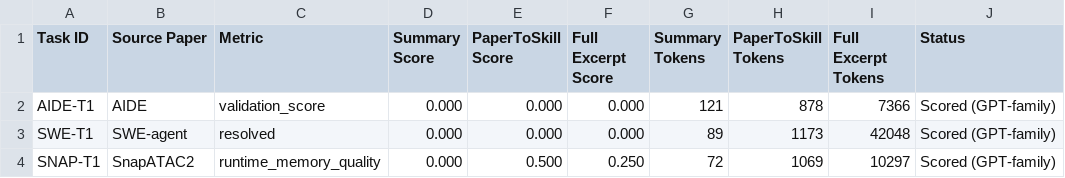
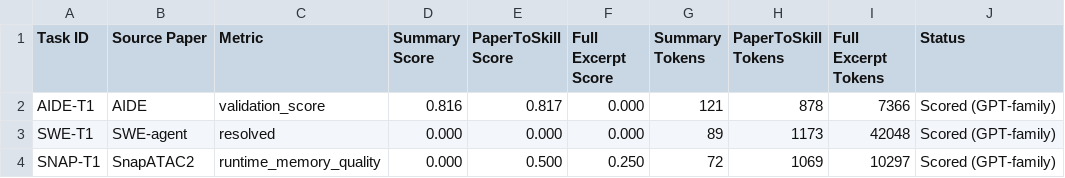
Before and after one commit to yougret1/PaperToSkill, a CSV file: results/real_reuse/full_excerpt_sanity.csv, drawn as a sheet.

```diff
--- a/results/real_reuse/full_excerpt_sanity.csv
+++ b/results/real_reuse/full_excerpt_sanity.csv
@@ -1,3 +1,3 @@
 Task ID,Source Paper,Metric,Summary Score,PaperToSkill Score,Full Excerpt Score,Summary Tokens,PaperToSkill Tokens,Full Excerpt Tokens,Status
-AIDE-T1,AIDE,validation_score,0.000,0.000,0.000,121,878,7366,Scored (GPT-family)
+AIDE-T1,AIDE,validation_score,0.816,0.817,0.000,121,878,7366,Scored (GPT-family)
 SWE-T1,SWE-agent,resolved,0.000,0.000,0.000,89,1173,42048,Scored (GPT-family)
```
Also changed, not shown: results/real_reuse/failure_analysis.csv, results/real_reuse/main_results_plan.csv, 48 other files.
